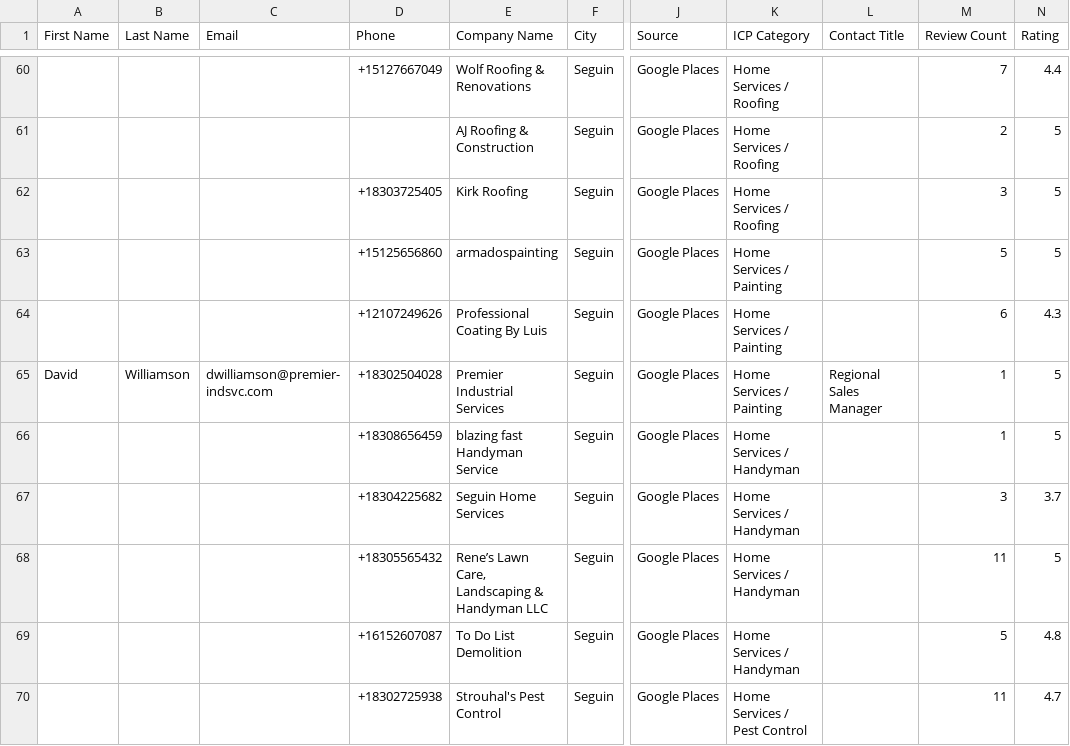
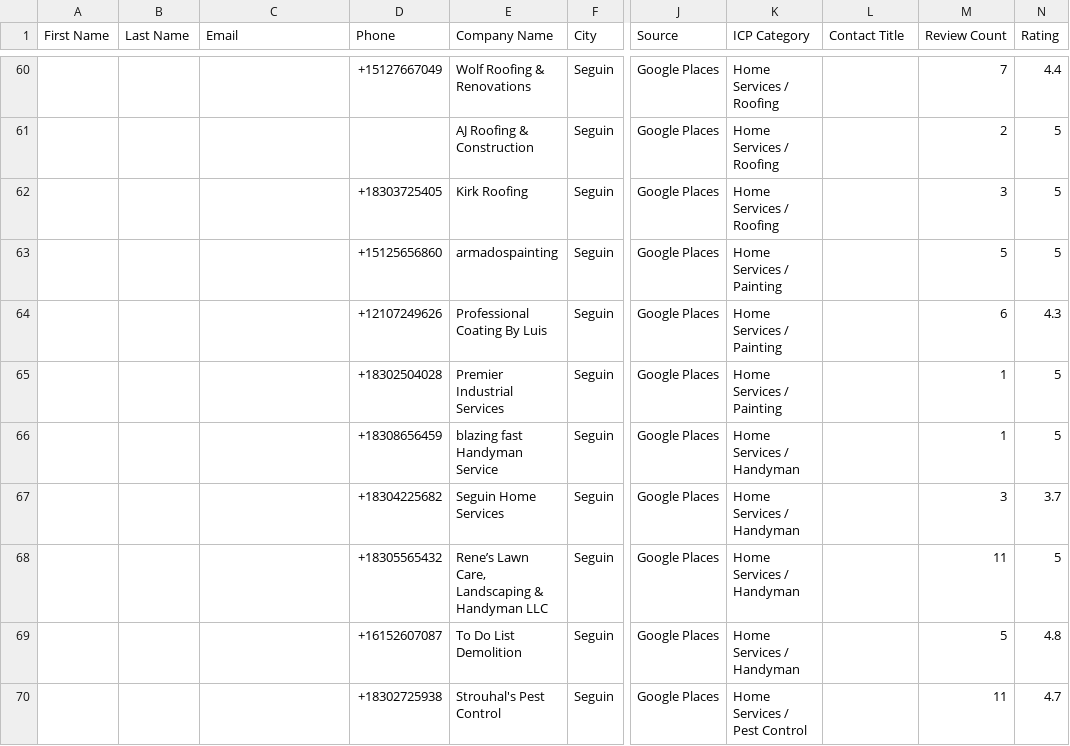
Before and after one commit to gmoney0112-create/deal-scraper, a CSV file: output/digital_desert_leads_20260805_1609.csv, drawn as a sheet; only a part is shown, gaps mark what is left out; the diff names each change by its address in the sheet, - before the commit and + after, or states it on an @@ line.

```diff
--- a/output/digital_desert_leads_20260805_1609.csv
+++ b/output/digital_desert_leads_20260805_1609.csv
-A65 (First Name): David
+A65 (First Name): (empty)
-B65 (Last Name): Williamson
+B65 (Last Name): (empty)
-C65 (Email): dwilliamson@premier-indsvc.com
+C65 (Email): (empty)
-L65 (Contact Title): Regional Sales Manager
+L65 (Contact Title): (empty)
```
Also changed, not shown: output/digital_desert_leads_v2_20260817_2116.csv, output/ghl_master_leads_20260817_2245.csv, 3 other files.
